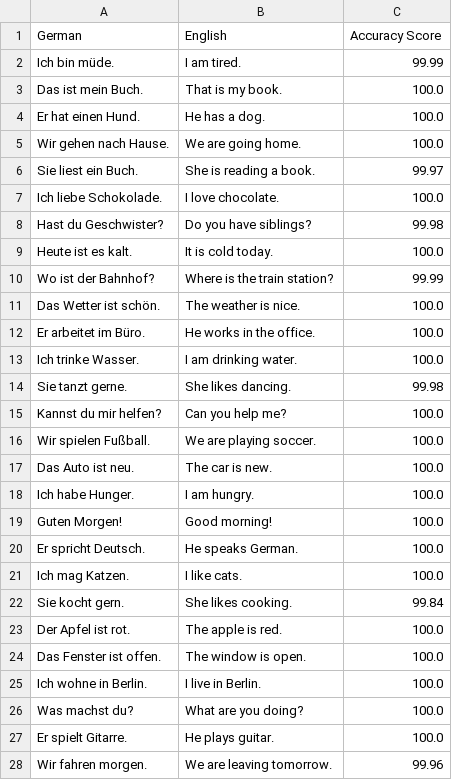
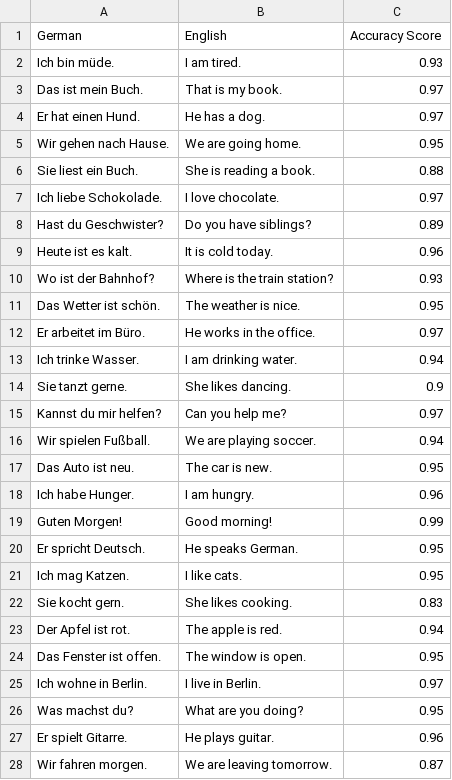
Before and after one commit to aphil311/teach-bs, a CSV file: accuracy_scores.csv, drawn as a sheet; only a part is shown; the diff covers the shown part only.

Commit message:
updated accuracy scaling function

```diff
--- a/accuracy_scores.csv
+++ b/accuracy_scores.csv
@@ -1,28 +1,28 @@
 German,English,Accuracy Score
-Ich bin müde.,I am tired.,99.99
-Das ist mein Buch.,That is my book.,100.0
-Er hat einen Hund.,He has a dog.,100.0
-Wir gehen nach Hause.,We are going home.,100.0
-Sie liest ein Buch.,She is reading a book.,99.97
-Ich liebe Schokolade.,I love chocolate.,100.0
-Hast du Geschwister?,Do you have siblings?,99.98
-Heute ist es kalt.,It is cold today.,100.0
-Wo ist der Bahnhof?,Where is the train station?,99.99
-Das Wetter ist schön.,The weather is nice.,100.0
-Er arbeitet im Büro.,He works in the office.,100.0
-Ich trinke Wasser.,I am drinking water.,100.0
-Sie tanzt gerne.,She likes dancing.,99.98
-Kannst du mir helfen?,Can you help me?,100.0
-Wir spielen Fußball.,We are playing soccer.,100.0
-Das Auto ist neu.,The car is new.,100.0
-Ich habe Hunger.,I am hungry.,100.0
-Guten Morgen!,Good morning!,100.0
-Er spricht Deutsch.,He speaks German.,100.0
-Ich mag Katzen.,I like cats.,100.0
-Sie kocht gern.,She likes cooking.,99.84
-Der Apfel ist rot.,The apple is red.,100.0
-Das Fenster ist offen.,The window is open.,100.0
-Ich wohne in Berlin.,I live in Berlin.,100.0
-Was machst du?,What are you doing?,100.0
-Er spielt Gitarre.,He plays guitar.,100.0
-Wir fahren morgen.,We are leaving tomorrow.,99.96
+Ich bin müde.,I am tired.,0.93
+Das ist mein Buch.,That is my book.,0.97
+Er hat einen Hund.,He has a dog.,0.97
+Wir gehen nach Hause.,We are going home.,0.95
+Sie liest ein Buch.,She is reading a book.,0.88
+Ich liebe Schokolade.,I love chocolate.,0.97
+Hast du Geschwister?,Do you have siblings?,0.89
+Heute ist es kalt.,It is cold today.,0.96
+Wo ist der Bahnhof?,Where is the train station?,0.93
+Das Wetter ist schön.,The weather is nice.,0.95
+Er arbeitet im Büro.,He works in the office.,0.97
+Ich trinke Wasser.,I am drinking water.,0.94
+Sie tanzt gerne.,She likes dancing.,0.9
+Kannst du mir helfen?,Can you help me?,0.97
+Wir spielen Fußball.,We are playing soccer.,0.94
+Das Auto ist neu.,The car is new.,0.95
+Ich habe Hunger.,I am hungry.,0.96
+Guten Morgen!,Good morning!,0.99
+Er spricht Deutsch.,He speaks German.,0.95
+Ich mag Katzen.,I like cats.,0.95
+Sie kocht gern.,She likes cooking.,0.83
+Der Apfel ist rot.,The apple is red.,0.94
+Das Fenster ist offen.,The window is open.,0.95
+Ich wohne in Berlin.,I live in Berlin.,0.97
+Was machst du?,What are you doing?,0.95
+Er spielt Gitarre.,He plays guitar.,0.96
+Wir fahren morgen.,We are leaving tomorrow.,0.87
```
Also changed, not shown: 72 edited cells elsewhere in this file, 1 other file.
